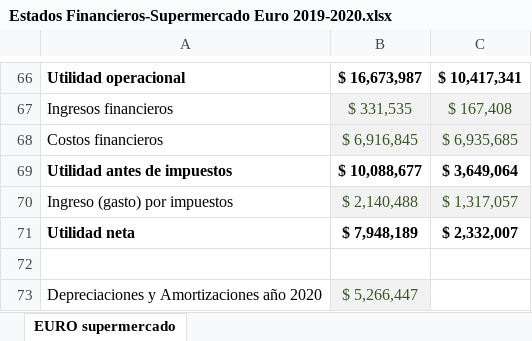
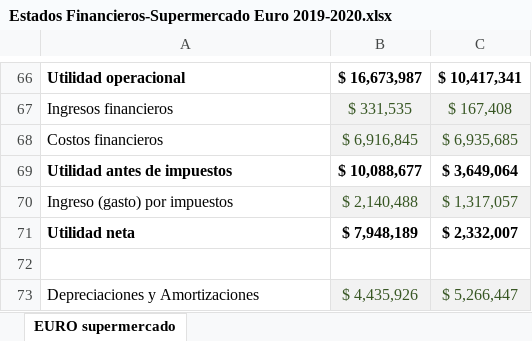
Before and after one commit to migueljimenezg/cursos, an Excel workbook: _downloads/20bbe8db6f11f76bcbad1b990f5a24de/Estados Financieros-Supermercado Euro 2019-2020.xlsx, sheet EURO supermercado, drawn as a sheet; only a part is shown, gaps mark what is left out; values as stored, in another font and other column widths than the file's, no borders; removed rows and columns are numbered as before the commit, all else as after; the diff names each change by its address in the sheet, - before the commit and + after, or states it on an @@ line.

```diff
--- a/_downloads/20bbe8db6f11f76bcbad1b990f5a24de/Estados Financieros-Supermercado Euro 2019-2020.xlsx (sheet EURO supermercado)
+++ b/_downloads/20bbe8db6f11f76bcbad1b990f5a24de/Estados Financieros-Supermercado Euro 2019-2020.xlsx (sheet EURO supermercado)
-row 73: Depreciaciones y Amortizaciones año 2020 | $ 5,266,447
+row 73: Depreciaciones y Amortizaciones | $ 4,435,926 | $ 5,266,447
```
Also changed, not shown: 7 other files.
